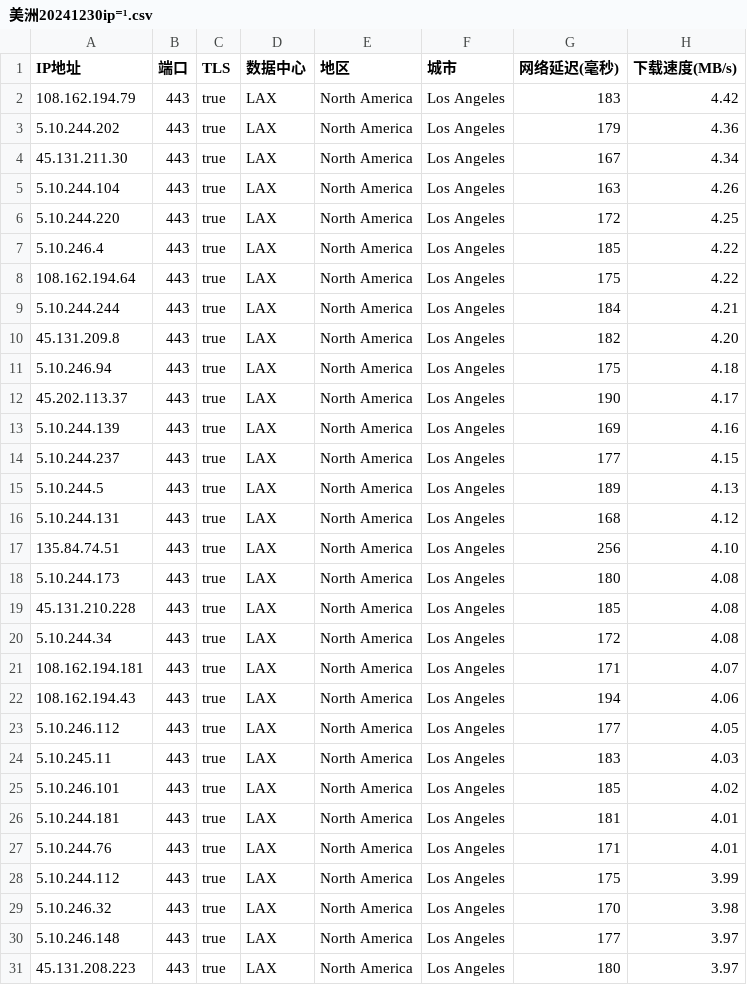
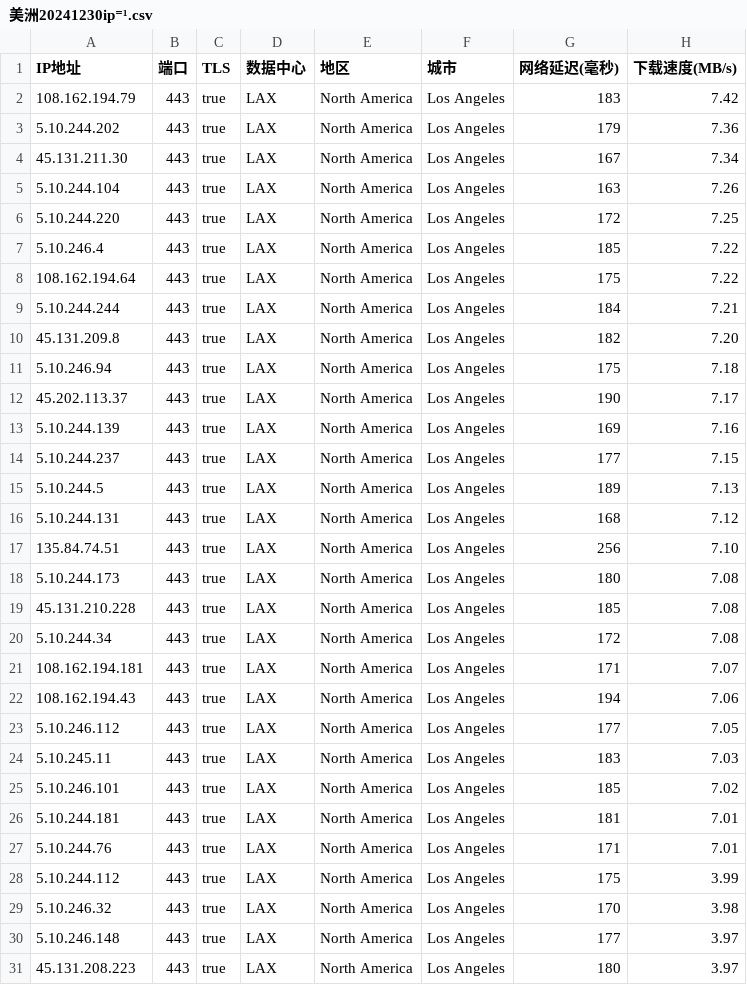
Before and after one commit to xing2kong/yxip, a CSV file: 美洲20241230ip⁼¹.csv, drawn as a sheet; only a part is shown.

Commit message:
Update 美洲20241230ip⁼¹.csv

```diff
--- a/美洲20241230ip⁼¹.csv
+++ b/美洲20241230ip⁼¹.csv
@@ -1,28 +1,28 @@
 IP地址,端口,TLS,数据中心,地区,城市,网络延迟(毫秒),下载速度(MB/s)
-108.162.194.79,443,true,LAX,North America,Los Angeles,183,4.42
-5.10.244.202,443,true,LAX,North America,Los Angeles,179,4.36
-45.131.211.30,443,true,LAX,North America,Los Angeles,167,4.34
-5.10.244.104,443,true,LAX,North America,Los Angeles,163,4.26
-5.10.244.220,443,true,LAX,North America,Los Angeles,172,4.25
-5.10.246.4,443,true,LAX,North America,Los Angeles,185,4.22
-108.162.194.64,443,true,LAX,North America,Los Angeles,175,4.22
-5.10.244.244,443,true,LAX,North America,Los Angeles,184,4.21
-45.131.209.8,443,true,LAX,North America,Los Angeles,182,4.20
-5.10.246.94,443,true,LAX,North America,Los Angeles,175,4.18
-45.202.113.37,443,true,LAX,North America,Los Angeles,190,4.17
-5.10.244.139,443,true,LAX,North America,Los Angeles,169,4.16
-5.10.244.237,443,true,LAX,North America,Los Angeles,177,4.15
-5.10.244.5,443,true,LAX,North America,Los Angeles,189,4.13
-5.10.244.131,443,true,LAX,North America,Los Angeles,168,4.12
-135.84.74.51,443,true,LAX,North America,Los Angeles,256,4.10
-5.10.244.173,443,true,LAX,North America,Los Angeles,180,4.08
-45.131.210.228,443,true,LAX,North America,Los Angeles,185,4.08
-5.10.244.34,443,true,LAX,North America,Los Angeles,172,4.08
-108.162.194.181,443,true,LAX,North America,Los Angeles,171,4.07
-108.162.194.43,443,true,LAX,North America,Los Angeles,194,4.06
-5.10.246.112,443,true,LAX,North America,Los Angeles,177,4.05
-5.10.245.11,443,true,LAX,North America,Los Angeles,183,4.03
-5.10.246.101,443,true,LAX,North America,Los Angeles,185,4.02
-5.10.244.181,443,true,LAX,North America,Los Angeles,181,4.01
-5.10.244.76,443,true,LAX,North America,Los Angeles,171,4.01
+108.162.194.79,443,true,LAX,North America,Los Angeles,183,7.42
+5.10.244.202,443,true,LAX,North America,Los Angeles,179,7.36
+45.131.211.30,443,true,LAX,North America,Los Angeles,167,7.34
+5.10.244.104,443,true,LAX,North America,Los Angeles,163,7.26
+5.10.244.220,443,true,LAX,North America,Los Angeles,172,7.25
+5.10.246.4,443,true,LAX,North America,Los Angeles,185,7.22
+108.162.194.64,443,true,LAX,North America,Los Angeles,175,7.22
+5.10.244.244,443,true,LAX,North America,Los Angeles,184,7.21
+45.131.209.8,443,true,LAX,North America,Los Angeles,182,7.20
+5.10.246.94,443,true,LAX,North America,Los Angeles,175,7.18
+45.202.113.37,443,true,LAX,North America,Los Angeles,190,7.17
+5.10.244.139,443,true,LAX,North America,Los Angeles,169,7.16
+5.10.244.237,443,true,LAX,North America,Los Angeles,177,7.15
+5.10.244.5,443,true,LAX,North America,Los Angeles,189,7.13
+5.10.244.131,443,true,LAX,North America,Los Angeles,168,7.12
+135.84.74.51,443,true,LAX,North America,Los Angeles,256,7.10
+5.10.244.173,443,true,LAX,North America,Los Angeles,180,7.08
+45.131.210.228,443,true,LAX,North America,Los Angeles,185,7.08
+5.10.244.34,443,true,LAX,North America,Los Angeles,172,7.08
+108.162.194.181,443,true,LAX,North America,Los Angeles,171,7.07
+108.162.194.43,443,true,LAX,North America,Los Angeles,194,7.06
+5.10.246.112,443,true,LAX,North America,Los Angeles,177,7.05
+5.10.245.11,443,true,LAX,North America,Los Angeles,183,7.03
+5.10.246.101,443,true,LAX,North America,Los Angeles,185,7.02
+5.10.244.181,443,true,LAX,North America,Los Angeles,181,7.01
+5.10.244.76,443,true,LAX,North America,Los Angeles,171,7.01
 5.10.244.112,443,true,LAX,North America,Los Angeles,175,3.99
```
